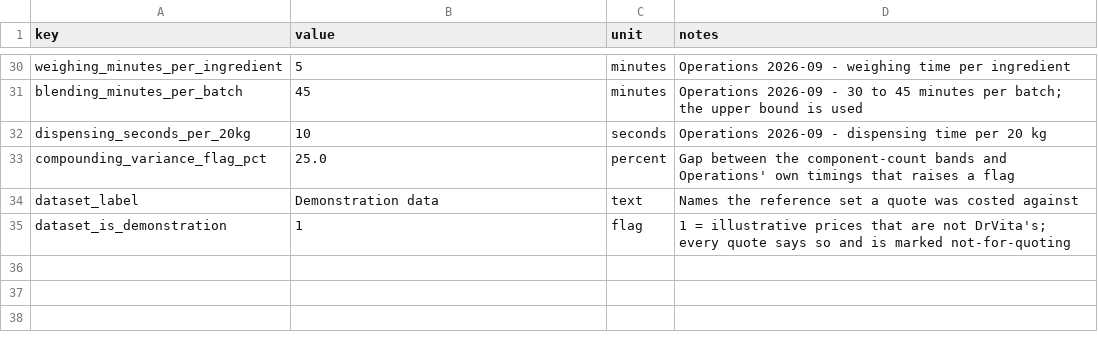
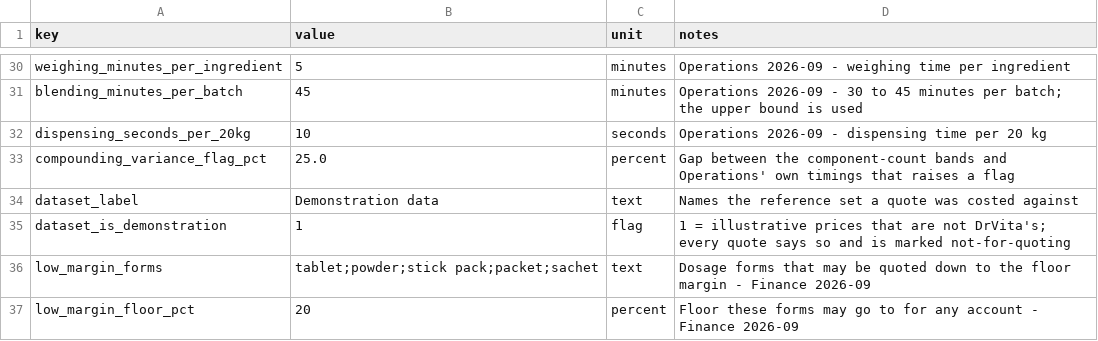
Before and after one commit to jgorsek-cpu/Quick-Quote, a CSV file: backend/quickquote/reference/data/labor_rates.csv, drawn as a sheet; only a part is shown, gaps mark what is left out.

```diff
--- a/backend/quickquote/reference/data/labor_rates.csv
+++ b/backend/quickquote/reference/data/labor_rates.csv
@@ -35 +35,3 @@ dataset_label,Demonstration data,text,Names the reference set a quote was costed
 dataset_is_demonstration,1,flag,1 = illustrative prices that are not DrVita's; every quote says so and is marked not-for-quoting
+low_margin_forms,tablet;powder;stick pack;packet;sachet,text,Dosage forms that may be quoted down to the floor margin - Finance 2026-09
+low_margin_floor_pct,20,percent,Floor these forms may go to for any account - Finance 2026-09
```
Also changed, not shown: backend/quickquote/reference/data/machines.csv, backend/quickquote/reference/data/run_rates.csv, 19 other files.
